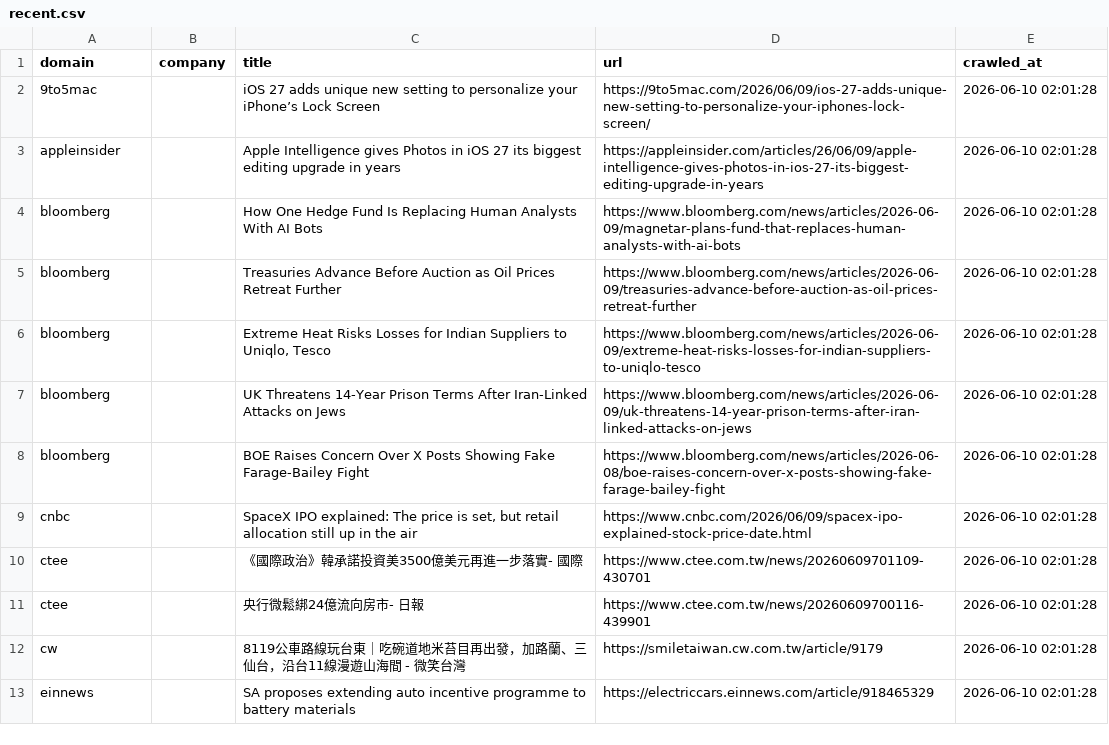
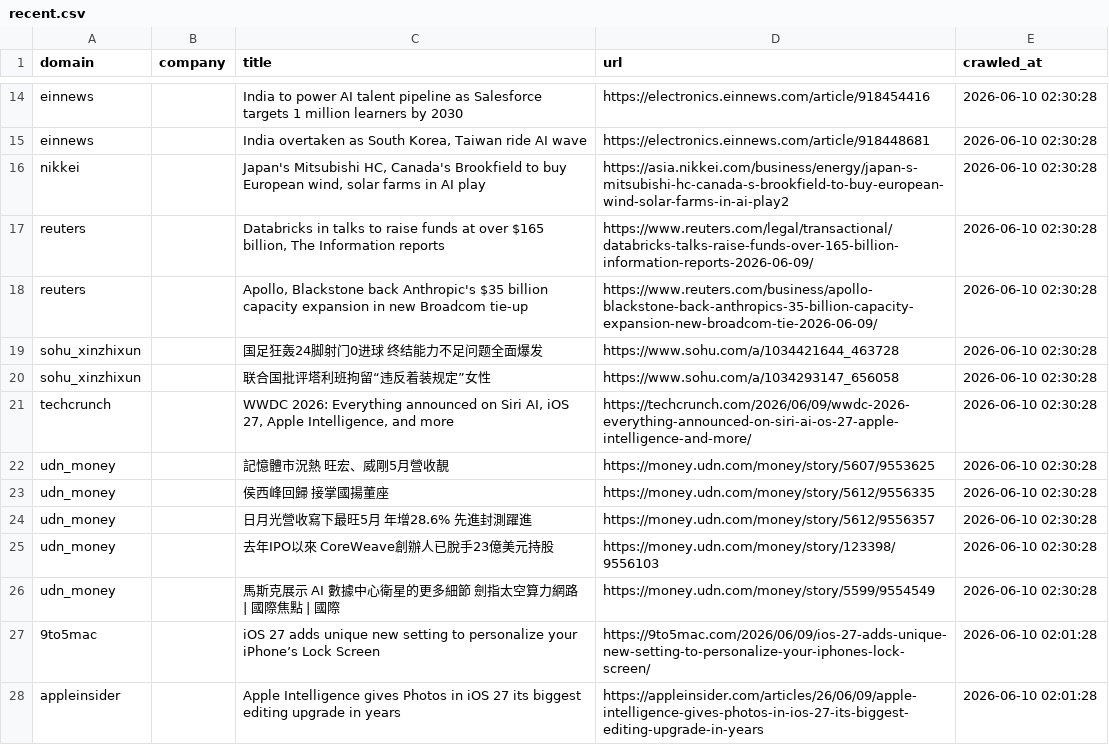
Before and after one commit to levelupup/news_crawler, a CSV file: data/recent.csv, drawn as a sheet; only a part is shown, gaps mark what is left out; the shorter side is filled out with more unchanged rows; the diff covers the shown part only.

```diff
--- a/data/recent.csv
+++ b/data/recent.csv
@@ -2 +14,14 @@
+einnews,,India to power AI talent pipeline as Salesforce targets 1 million learners by 2030,https://electronics.einnews.com/article/918454416,2026-06-10 02:30:28
+einnews,,"India overtaken as South Korea, Taiwan ride AI wave",https://electronics.einnews.com/article/918448681,2026-06-10 02:30:28
+nikkei,,"Japan's Mitsubishi HC, Canada's Brookfield to buy European wind, solar farms in AI play",https://asia.nikkei.com/business/energy/japan-s-mitsubishi-hc-canada-s-brookfield-to-buy-european-wind-solar-farms-in-ai-play2,2026-06-10 02:30:28
+reuters,,"Databricks in talks to raise funds at over $165 billion, The Information reports",https://www.reuters.com/legal/transactional/databricks-talks-raise-funds-over-165-billion-information-reports-2026-06-09/,2026-06-10 02:30:28
+reuters,,"Apollo, Blackstone back Anthropic's $35 billion capacity expansion in new Broadcom tie-up",https://www.reuters.com/business/apollo-blackstone-back-anthropics-35-billion-capacity-expansion-new-broadcom-tie-2026-06-09/,2026-06-10 02:30:28
+sohu_xinzhixun,,国足狂轰24脚射门0进球 终结能力不足问题全面爆发,https://www.sohu.com/a/1034421644_463728,2026-06-10 02:30:28
+sohu_xinzhixun,,联合国批评塔利班拘留“违反着装规定”女性,https://www.sohu.com/a/1034293147_656058,2026-06-10 02:30:28
+techcrunch,,"WWDC 2026: Everything announced on Siri AI, iOS 27, Apple Intelligence, and more",https://techcrunch.com/2026/06/09/wwdc-2026-everything-announced-on-siri-ai-os-27-apple-intelligence-and-more/,2026-06-10 02:30:28
+udn_money,,記憶體市況熱 旺宏、威剛5月營收靚,https://money.udn.com/money/story/5607/9553625,2026-06-10 02:30:28
+udn_money,,侯西峰回歸 接掌國揚董座,https://money.udn.com/money/story/5612/9556335,2026-06-10 02:30:28
+udn_money,,日月光營收寫下最旺5月 年增28.6% 先進封測躍進,https://money.udn.com/money/story/5612/9556357,2026-06-10 02:30:28
+udn_money,,去年IPO以來 CoreWeave創辦人已脫手23億美元持股,https://money.udn.com/money/story/123398/9556103,2026-06-10 02:30:28
+udn_money,,馬斯克展示 AI 數據中心衛星的更多細節 劍指太空算力網路 | 國際焦點 | 國際,https://money.udn.com/money/story/5599/9554549,2026-06-10 02:30:28
 9to5mac,,iOS 27 adds unique new setting to personalize your iPhone’s Lock Screen,https://9to5mac.com/2026/06/09/ios-27-adds-unique-new-setting-to-personalize-your-iphones-lock-screen/,2026-06-10 02:01:28
```
Also changed, not shown: 12 added rows elsewhere in this file, 6 other files.
